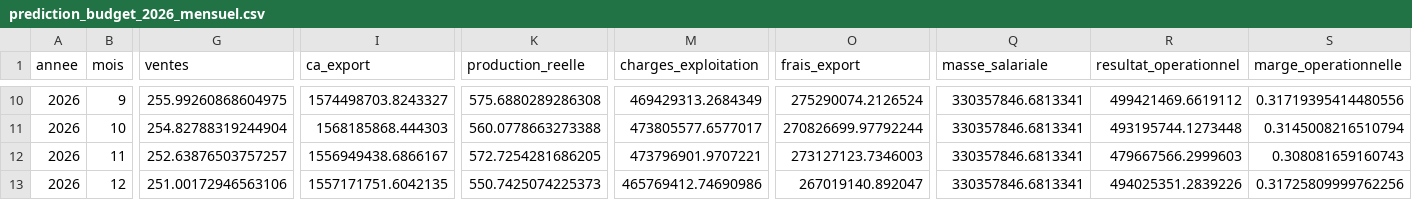
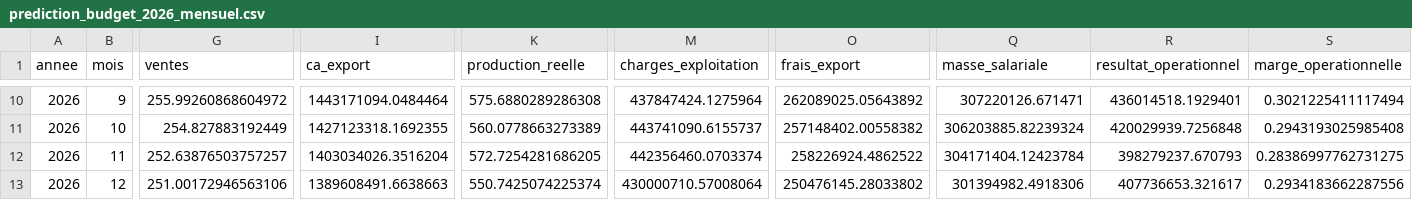
Before and after one commit to DiarySoa26/sxmxdxSimp, a CSV file: pipeline/prediction/output/prediction_budget_2026_mensuel.csv, drawn as a sheet; only a part is shown, gaps mark what is left out; the diff covers the shown part only; the diff names each change by its address in the sheet, - before the commit and + after, or states it on an @@ line.

```diff
--- a/pipeline/prediction/output/prediction_budget_2026_mensuel.csv
+++ b/pipeline/prediction/output/prediction_budget_2026_mensuel.csv
-G10 (ventes): 255.99260868604975
+G10 (ventes): 255.99260868604972
-I10 (ca_export): 1574498703.8243327
+I10 (ca_export): 1443171094.0484464
-M10 (charges_exploitation): 469429313.2684349
+M10 (charges_exploitation): 437847424.1275964
-O10 (frais_export): 275290074.2126524
+O10 (frais_export): 262089025.05643892
-Q10 (masse_salariale): 330357846.6813341
+Q10 (masse_salariale): 307220126.671471
-R10 (resultat_operationnel): 499421469.6619112
+R10 (resultat_operationnel): 436014518.1929401
-S10 (marge_operationnelle): 0.31719395414480556
+S10 (marge_operationnelle): 0.3021225411117494
-G11 (ventes): 254.82788319244904
+G11 (ventes): 254.827883192449
-I11 (ca_export): 1568185868.444303
+I11 (ca_export): 1427123318.1692355
-K11 (production_reelle): 560.0778663273388
+K11 (production_reelle): 560.0778663273389
-M11 (charges_exploitation): 473805577.6577017
+M11 (charges_exploitation): 443741090.6155737
-O11 (frais_export): 270826699.97792244
+O11 (frais_export): 257148402.00558382
-Q11 (masse_salariale): 330357846.6813341
+Q11 (masse_salariale): 306203885.82239324
-R11 (resultat_operationnel): 493195744.1273448
+R11 (resultat_operationnel): 420029939.7256848
-S11 (marge_operationnelle): 0.3145008216510794
+S11 (marge_operationnelle): 0.2943193025985408
-I12 (ca_export): 1556949438.6866167
+I12 (ca_export): 1403034026.3516204
-M12 (charges_exploitation): 473796901.9707221
+M12 (charges_exploitation): 442356460.0703374
-O12 (frais_export): 273127123.7346003
+O12 (frais_export): 258226924.4862522
-Q12 (masse_salariale): 330357846.6813341
+Q12 (masse_salariale): 304171404.12423784
-R12 (resultat_operationnel): 479667566.2999603
+R12 (resultat_operationnel): 398279237.670793
-S12 (marge_operationnelle): 0.308081659160743
+S12 (marge_operationnelle): 0.28386997762731275
-I13 (ca_export): 1557171751.6042135
+I13 (ca_export): 1389608491.6638663
-K13 (production_reelle): 550.7425074225373
+K13 (production_reelle): 550.7425074225374
-M13 (charges_exploitation): 465769412.74690986
+M13 (charges_exploitation): 430000710.57008064
-O13 (frais_export): 267019140.892047
+O13 (frais_export): 250476145.28033802
-Q13 (masse_salariale): 330357846.6813341
+Q13 (masse_salariale): 301394982.4918306
-R13 (resultat_operationnel): 494025351.2839226
+R13 (resultat_operationnel): 407736653.321617
-S13 (marge_operationnelle): 0.31725809999762256
+S13 (marge_operationnelle): 0.2934183662287556
```
Also changed, not shown: 58 edited cells elsewhere in this file, pipeline/prediction/output/dataset_ml.csv, pipeline/prediction/output/derives_categories_2026.csv, 21 other files.
